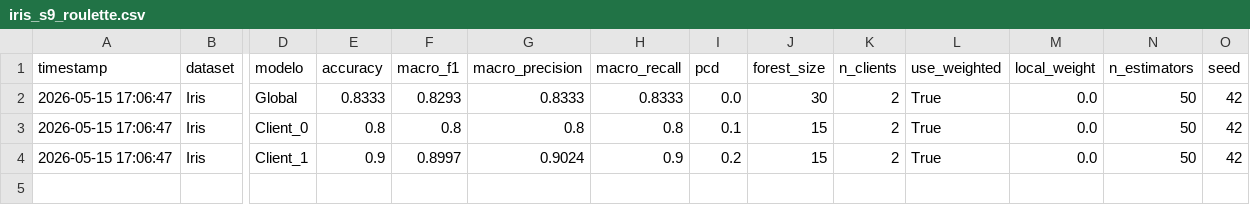
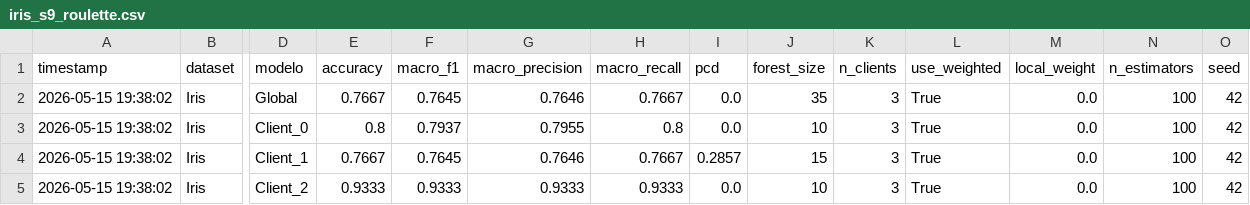
Before and after one commit to AdrianRodriguezJorge/federated_proactive_forest, a CSV file: results/streamlit_results/iris_s9_roulette.csv, drawn as a sheet; only a part is shown, gaps mark what is left out; rows hold the shown columns only; the diff names each change by its address in the sheet, - before the commit and + after, or states it on an @@ line.

```diff
--- a/results/streamlit_results/iris_s9_roulette.csv
+++ b/results/streamlit_results/iris_s9_roulette.csv
-A2:A4 (timestamp): 2026-05-15 17:06:47
+A2:A4 (timestamp): 2026-05-15 19:38:02
-E2 (accuracy): 0.8333
+E2 (accuracy): 0.7667
-F2 (macro_f1): 0.8293
+F2 (macro_f1): 0.7645
-G2 (macro_precision): 0.8333
+G2 (macro_precision): 0.7646
-H2 (macro_recall): 0.8333
+H2 (macro_recall): 0.7667
-J2 (forest_size): 30
+J2 (forest_size): 35
-K2:K4 (n_clients): 2
+K2:K4 (n_clients): 3
-N2:N4 (n_estimators): 50
+N2:N4 (n_estimators): 100
-F3 (macro_f1): 0.8
+F3 (macro_f1): 0.7937
-G3 (macro_precision): 0.8
+G3 (macro_precision): 0.7955
-I3 (pcd): 0.1
+I3 (pcd): 0.0
-J3 (forest_size): 15
+J3 (forest_size): 10
-E4 (accuracy): 0.9
+E4 (accuracy): 0.7667
-F4 (macro_f1): 0.8997
+F4 (macro_f1): 0.7645
-G4 (macro_precision): 0.9024
+G4 (macro_precision): 0.7646
-H4 (macro_recall): 0.9
+H4 (macro_recall): 0.7667
-I4 (pcd): 0.2
+I4 (pcd): 0.2857
+row 5: 2026-05-15 19:38:02 | Iris | Client_2 | 0.9333 | 0.9333 | 0.9333 | 0.9333 | 0.0 | 10 | 3 | True | 0.0 | 100 | 42
```
Also changed, not shown: results/streamlit_results/iris_s6_perclient_f1.csv, 12 other files.
